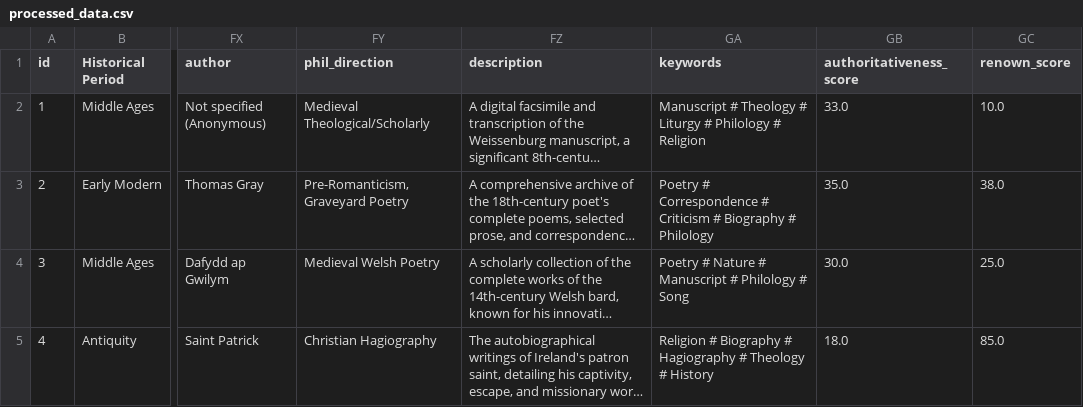
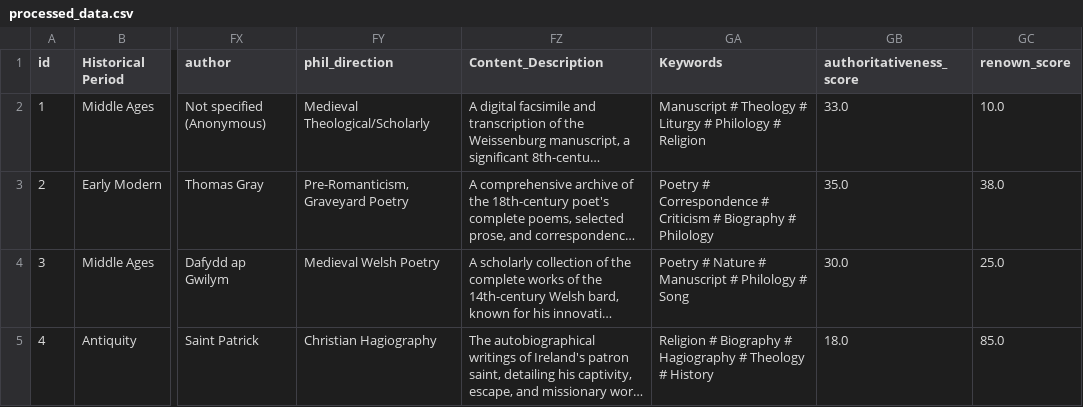
Before and after one commit to Di0nigi/IVDAProject, a CSV file: data/processed_data.csv, drawn as a sheet; only a part is shown, gaps mark what is left out; long unchanged cells end in …; the diff names each change by its address in the sheet, - before the commit and + after, or states it on an @@ line.

```diff
--- a/data/processed_data.csv
+++ b/data/processed_data.csv
-FZ1: description
+FZ1: Content_Description
-GA1: keywords
+GA1: Keywords
```
Also changed, not shown: 1 other file.
